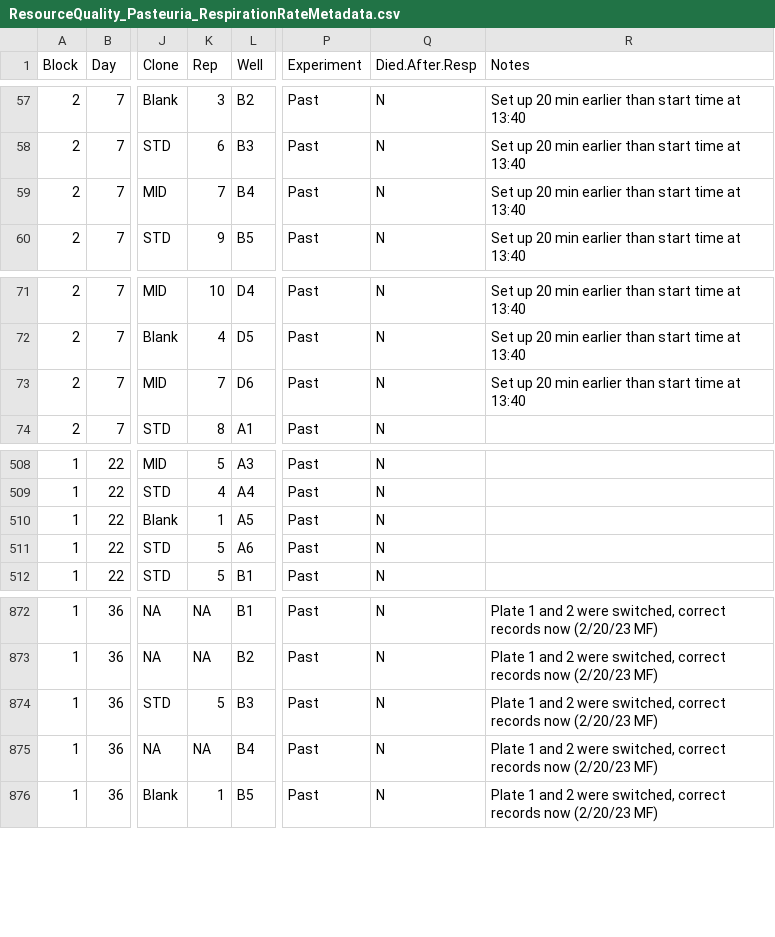
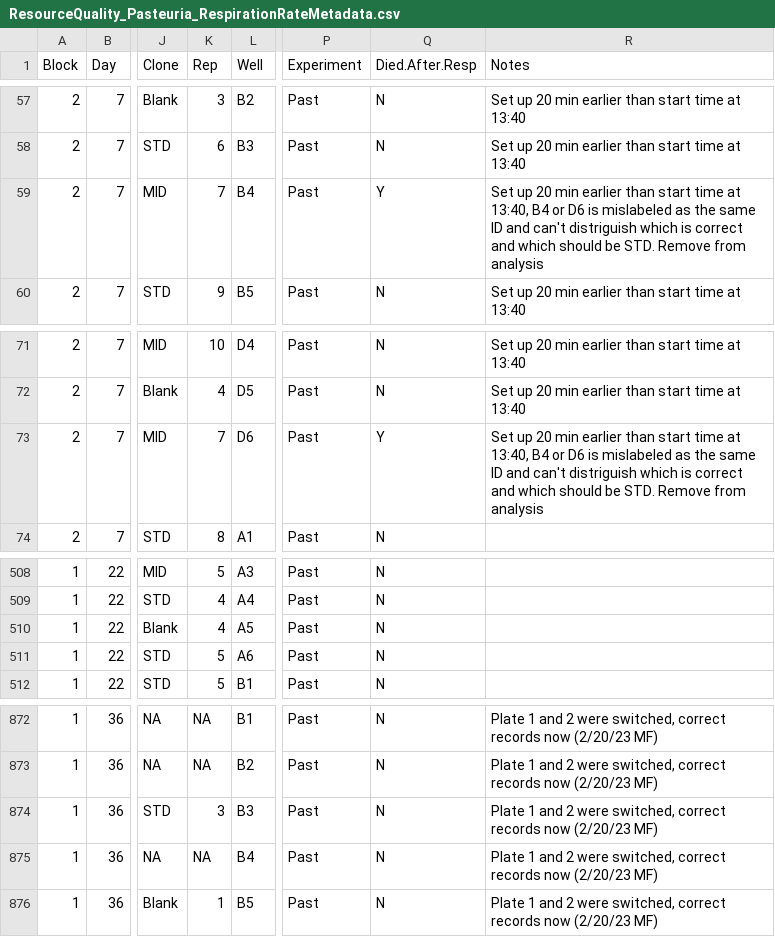
Before and after one commit to mlfearon/resource-quality-expt, a CSV file: data/ResourceQuality_Pasteuria_RespirationRateMetadata.csv, drawn as a sheet; only a part is shown, gaps mark what is left out; the diff names each change by its address in the sheet, - before the commit and + after, or states it on an @@ line.

```diff
--- a/data/ResourceQuality_Pasteuria_RespirationRateMetadata.csv
+++ b/data/ResourceQuality_Pasteuria_RespirationRateMetadata.csv
-Q59 (Died.After.Resp): N
+Q59 (Died.After.Resp): Y
-R59 (Notes): …time at 13:40
+R59 (Notes): …time at 13:40, B4 or D6 is mislabeled as the same ID and can't distriguish which is correct and which should be STD. Remove from analysis
-Q73 (Died.After.Resp): N
+Q73 (Died.After.Resp): Y
-R73 (Notes): …time at 13:40
+R73 (Notes): …time at 13:40, B4 or D6 is mislabeled as the same ID and can't distriguish which is correct and which should be STD. Remove from analysis
-K510 (Rep): 1
+K510 (Rep): 4
-K874 (Rep): 5
+K874 (Rep): 3
```
Also changed, not shown: data/ResourceQuality_Metsch_RespirationRateMetadata.csv.
